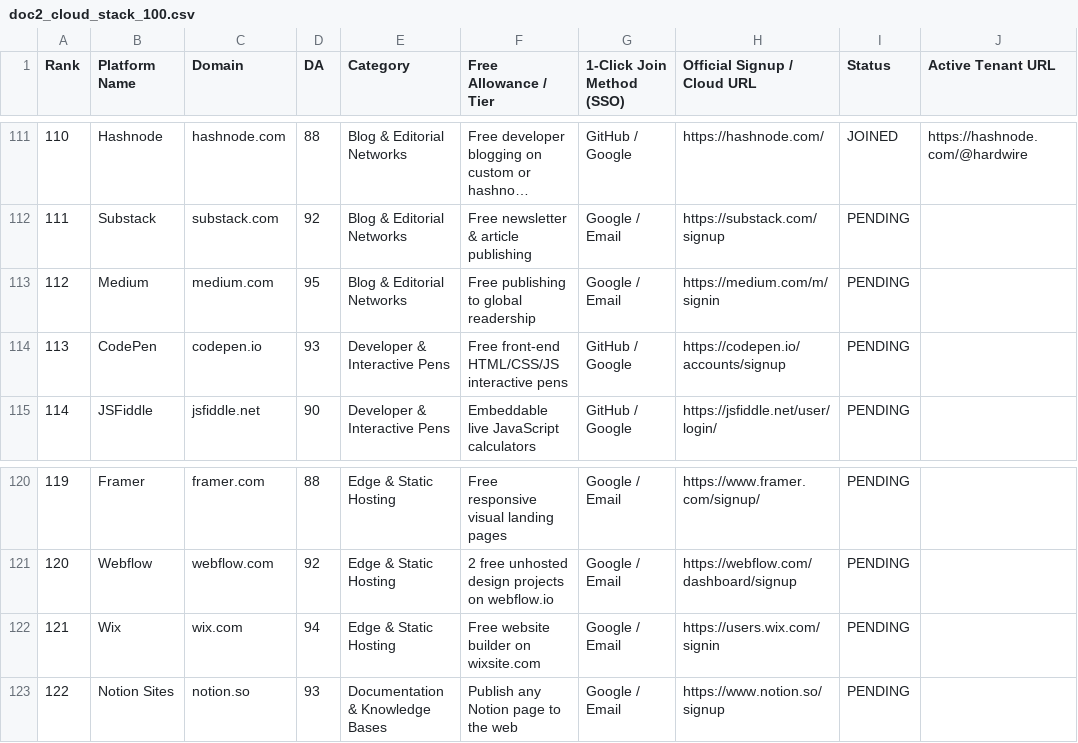
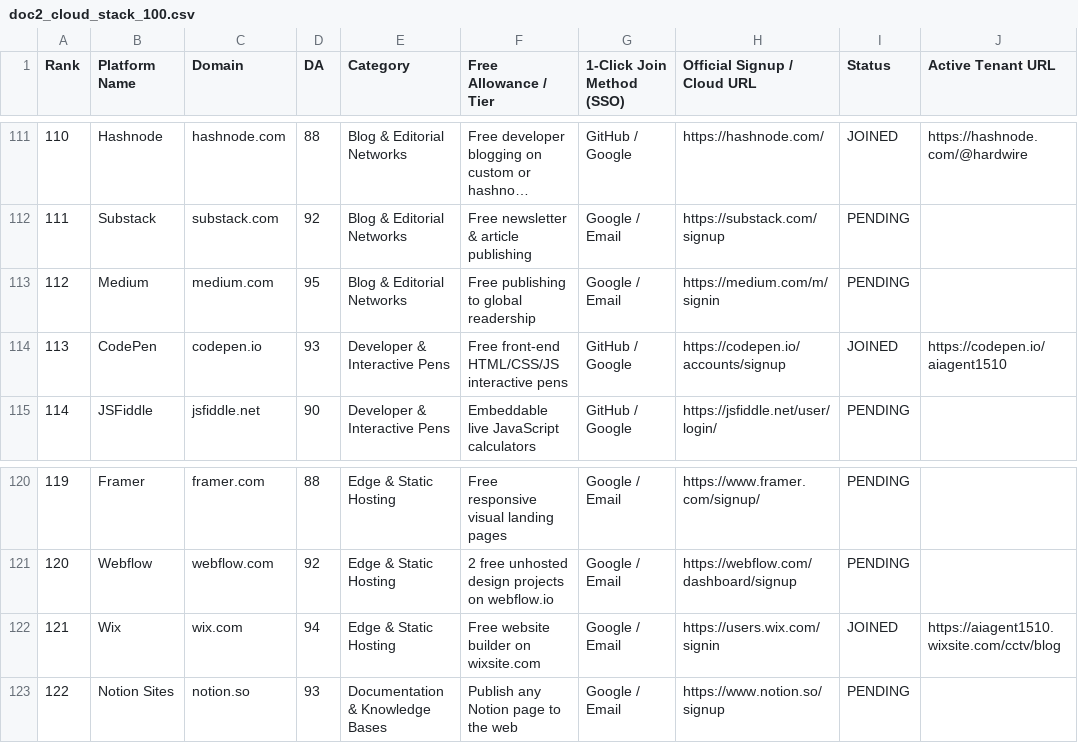
Before and after one commit to gazpearce/cctv-security-hub, a CSV file: doc2_cloud_stack_100.csv, drawn as a sheet; only a part is shown, gaps mark what is left out; long unchanged cells end in ….

```diff
--- a/doc2_cloud_stack_100.csv
+++ b/doc2_cloud_stack_100.csv
@@ -113,3 +113,3 @@ Rank,Platform Name,Domain,DA,Category,Free Allowance / Tier,1-Click Join Method
 112,Medium,medium.com,95,Blog & Editorial Networks,Free publishing to global readership,Google / Email,https://medium.com/m/signin,PENDING,
-113,CodePen,codepen.io,93,Developer & Interactive Pens,Free front-end HTML/CSS/JS interactive pens,GitHub / Google,https://codepen.io/accounts/signup,PENDING,
+113,CodePen,codepen.io,93,Developer & Interactive Pens,Free front-end HTML/CSS/JS interactive pens,GitHub / Google,https://codepen.io/accounts/signup,JOINED,https://codepen.io/aiagent1510
 114,JSFiddle,jsfiddle.net,90,Developer & Interactive Pens,Embeddable live JavaScript calculators,GitHub / Google,https://jsfiddle.net/user/login/,PENDING,
@@ -121,3 +121,3 @@ Rank,Platform Name,Domain,DA,Category,Free Allowance / Tier,1-Click Join Method
 120,Webflow,webflow.com,92,Edge & Static Hosting,2 free unhosted design projects on webflow.io,Google / Email,https://webflow.com/dashboard/signup,PENDING,
-121,Wix,wix.com,94,Edge & Static Hosting,Free website builder on wixsite.com,Google / Email,https://users.wix.com/signin,PENDING,
+121,Wix,wix.com,94,Edge & Static Hosting,Free website builder on wixsite.com,Google / Email,https://users.wix.com/signin,JOINED,https://aiagent1510.wixsite.com/cctv/blog
 122,Notion Sites,notion.so,93,Documentation & Knowledge Bases,Publish any Notion page to the web,Google / Email,https://www.notion.so/signup,PENDING,
```
Also changed, not shown: public_backlink_master_ledger.csv, 9 other files.
